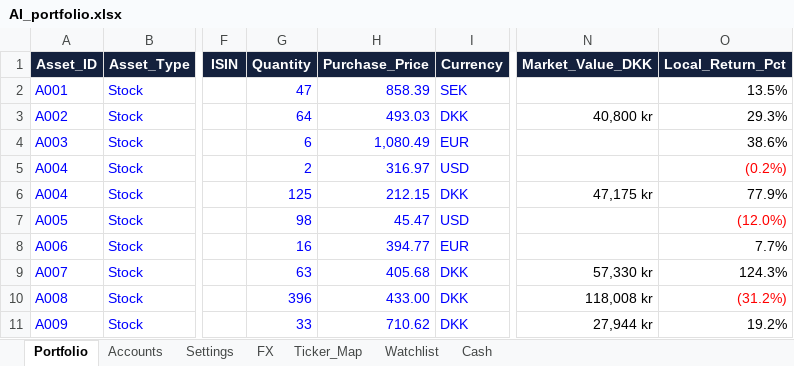
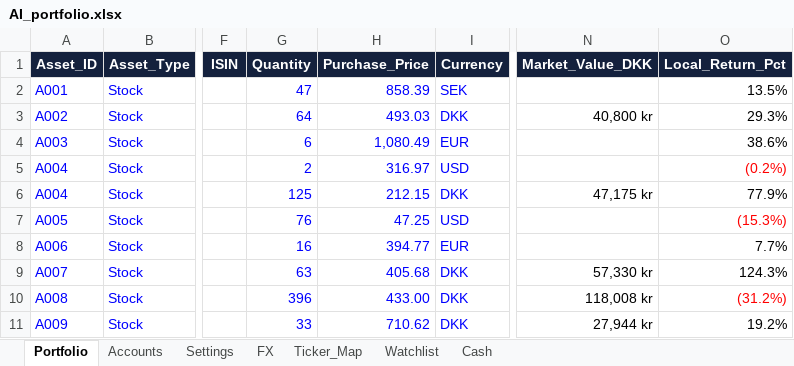
Before and after one commit to tonnirasmussen70/Investment-OS, an Excel workbook: data/AI_portfolio.xlsx, sheet Portfolio, drawn as a sheet; only a part is shown, gaps mark what is left out; values as stored, in another font and other column widths than the file's, no borders; conditional formats and table styles not drawn; the diff names each change by its address in the sheet, - before the commit and + after, or states it on an @@ line.

Commit message:
Add files via upload

```diff
--- a/data/AI_portfolio.xlsx (sheet Portfolio)
+++ b/data/AI_portfolio.xlsx (sheet Portfolio)
-G7 (Quantity): 98
+G7 (Quantity): 76
-H7 (Purchase_Price): 45.47
+H7 (Purchase_Price): 47.25
-O7 (Local_Return_Pct): (12.0%)
+O7 (Local_Return_Pct): (15.3%)
```
